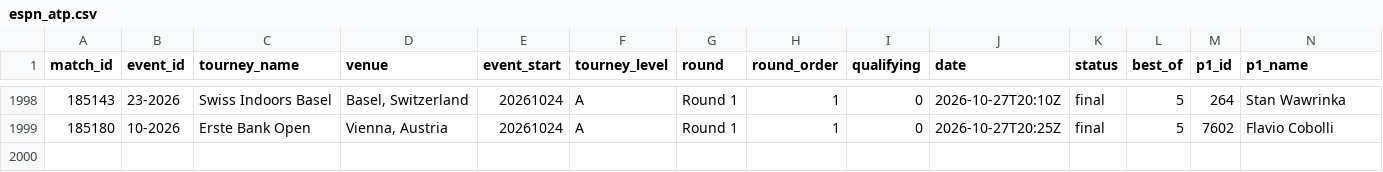
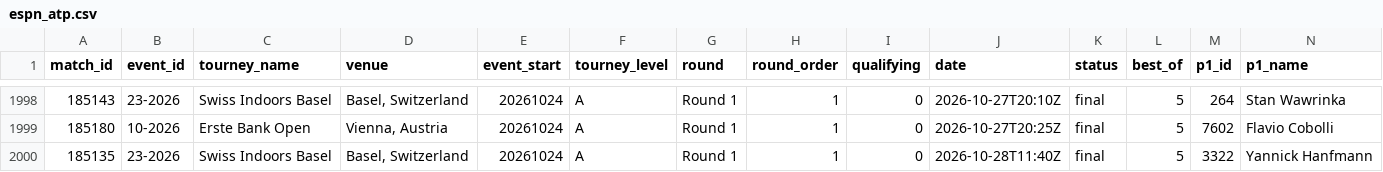
Before and after one commit to Hrivasek/tenis-predikce, a CSV file: data/espn_atp.csv, drawn as a sheet; only a part is shown, gaps mark what is left out; rows hold the shown columns only; the diff names each change by its address in the sheet, - before the commit and + after, or states it on an @@ line.

```diff
--- a/data/espn_atp.csv
+++ b/data/espn_atp.csv
+row 2000: 185135 | 23-2026 | Swiss Indoors Basel | Basel, Switzerland | 20261024 | A | Round 1 | 1 | 0 | 2026-10-28T11:40Z | final | 5 | 3322 | Yannick Hanfmann
```
Also changed, not shown: data/espn_wta.csv, data/predictions.csv, 1 other file.
